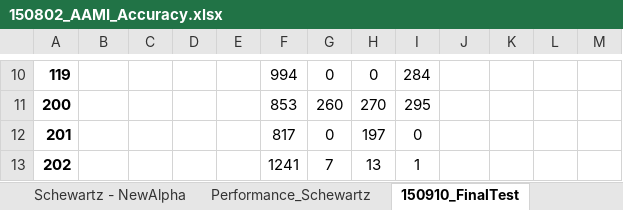
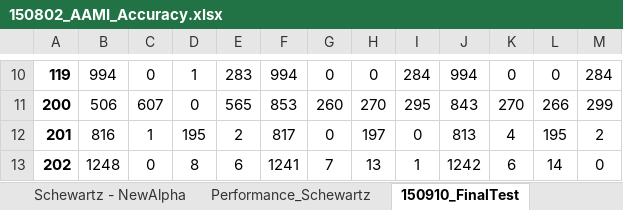
Before and after one commit to yonghanjung/ECG_Monitoring, an Excel workbook: 150802_AAMI_Accuracy.xlsx, sheet 150910_FinalTest, drawn as a sheet; only a part is shown, gaps mark what is left out; values as stored, in another font and other column widths than the file's, no borders; the diff covers the shown part only; the diff names each change by its address in the sheet, - before the commit and + after, or states it on an @@ line.

```diff
--- a/150802_AAMI_Accuracy.xlsx (sheet 150910_FinalTest)
+++ b/150802_AAMI_Accuracy.xlsx (sheet 150910_FinalTest)
-B10: (empty)
+B10: 994
-C10: (empty)
+C10: 0
-D10: (empty)
+D10: 1
-E10: (empty)
+E10: 283
-J10: (empty)
+J10: 994
-K10: (empty)
+K10: 0
-L10: (empty)
+L10: 0
-M10: (empty)
+M10: 284
-B11: (empty)
+B11: 506
-C11: (empty)
+C11: 607
-D11: (empty)
+D11: 0
-E11: (empty)
+E11: 565
-J11: (empty)
+J11: 843
-K11: (empty)
+K11: 270
-L11: (empty)
+L11: 266
-M11: (empty)
+M11: 299
-B12: (empty)
+B12: 816
-C12: (empty)
+C12: 1
-D12: (empty)
+D12: 195
-E12: (empty)
+E12: 2
-J12: (empty)
+J12: 813
-K12: (empty)
+K12: 4
-L12: (empty)
+L12: 195
-M12: (empty)
+M12: 2
-B13: (empty)
+B13: 1248
-C13: (empty)
+C13: 0
-D13: (empty)
+D13: 8
-E13: (empty)
+E13: 6
-J13: (empty)
+J13: 1242
-K13: (empty)
+K13: 6
-L13: (empty)
+L13: 14
-M13: (empty)
+M13: 0
```
Also changed, not shown: 158 edited cells elsewhere in this sheet, 27 other files.
